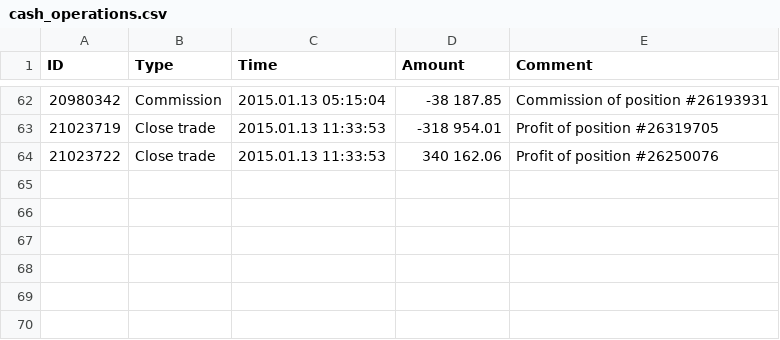
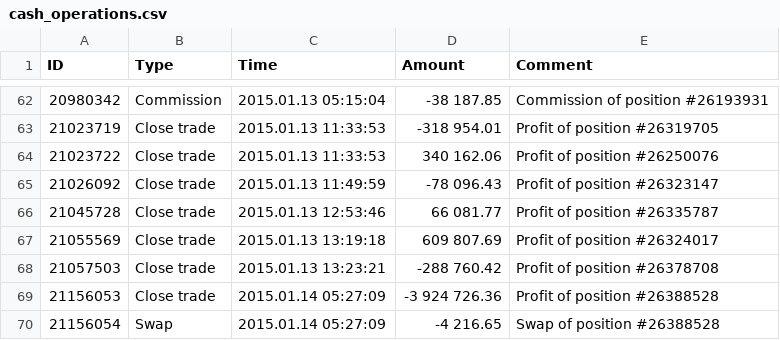
Before and after one commit to JonDotsoy/Studies-fx, a CSV file: cash_operations.csv, drawn as a sheet; only a part is shown, gaps mark what is left out.

Commit message:
Update cash_operations.csv

```diff
--- a/cash_operations.csv
+++ b/cash_operations.csv
@@ -64 +64,7 @@ ID,Type,Time,Amount,Comment
 21023722,Close trade,2015.01.13 11:33:53,340 162.06,Profit of position #26250076
+21026092,Close trade,2015.01.13 11:49:59,-78 096.43,Profit of position #26323147
+21045728,Close trade,2015.01.13 12:53:46,66 081.77,Profit of position #26335787
+21055569,Close trade,2015.01.13 13:19:18,609 807.69,Profit of position #26324017
+21057503,Close trade,2015.01.13 13:23:21,-288 760.42,Profit of position #26378708
+21156053,Close trade,2015.01.14 05:27:09,-3 924 726.36,Profit of position #26388528
+21156054,Swap,2015.01.14 05:27:09,-4 216.65,Swap of position #26388528
```
